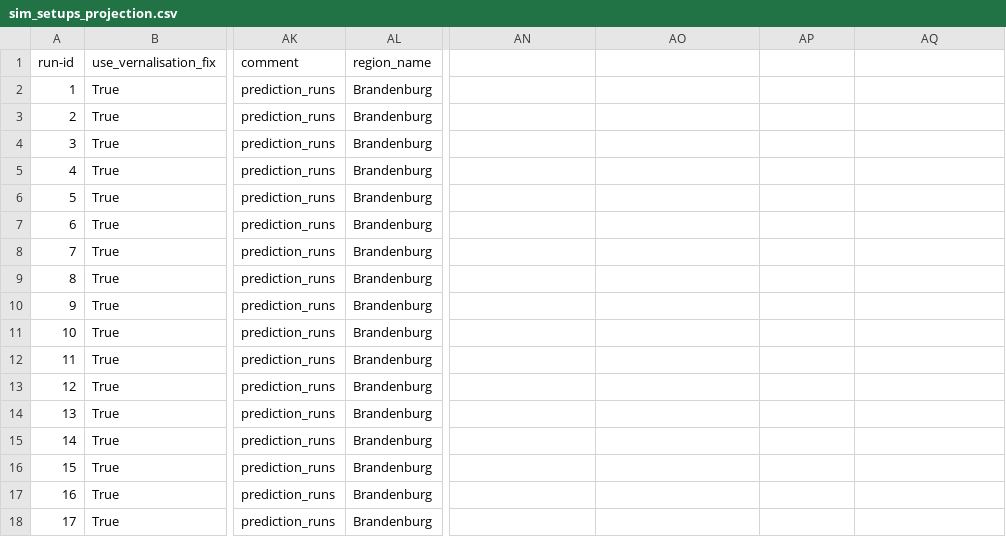
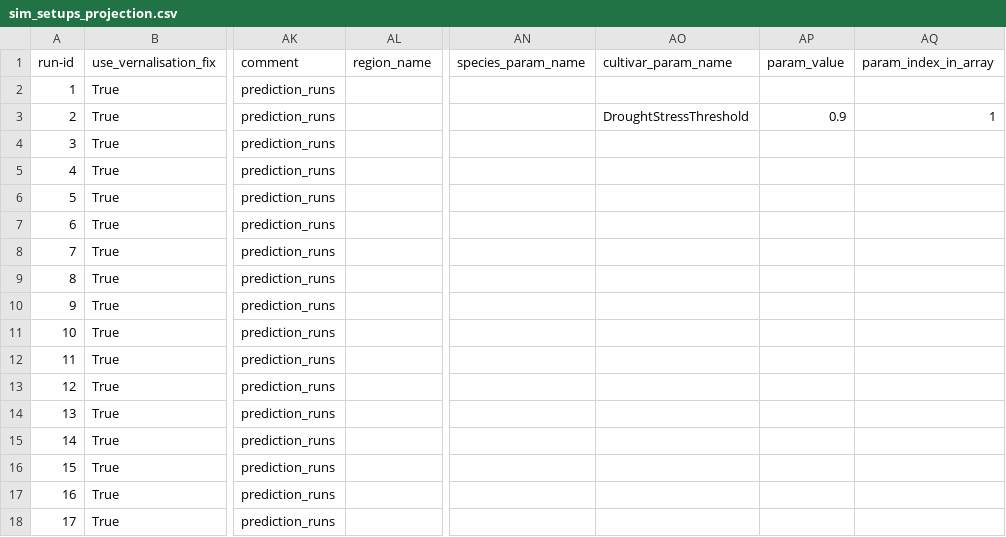
Before and after one commit to zalf-rpm/monica-agritwin, a CSV file: sim_setups_projection.csv, drawn as a sheet; only a part is shown, gaps mark what is left out; the diff names each change by its address in the sheet, - before the commit and + after, or states it on an @@ line.

Commit message:
test

```diff
--- a/sim_setups_projection.csv
+++ b/sim_setups_projection.csv
-AN1: (empty)
+AN1: species_param_name
-AO1: (empty)
+AO1: cultivar_param_name
-AP1: (empty)
+AP1: param_value
-AQ1: (empty)
+AQ1: param_index_in_array
-AL2:AL18 (region_name): Brandenburg
+AL2:AL18 (region_name): (empty)
-AO3 (cultivar_param_name): (empty)
+AO3 (cultivar_param_name): DroughtStressThreshold
-AP3 (param_value): (empty)
+AP3 (param_value): 0.9
-AQ3 (param_index_in_array): (empty)
+AQ3 (param_index_in_array): 1
```
